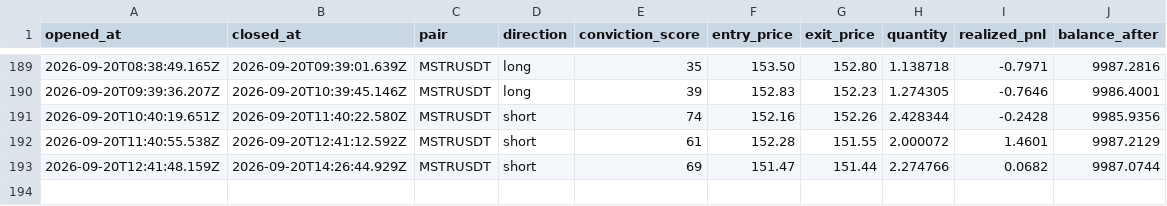
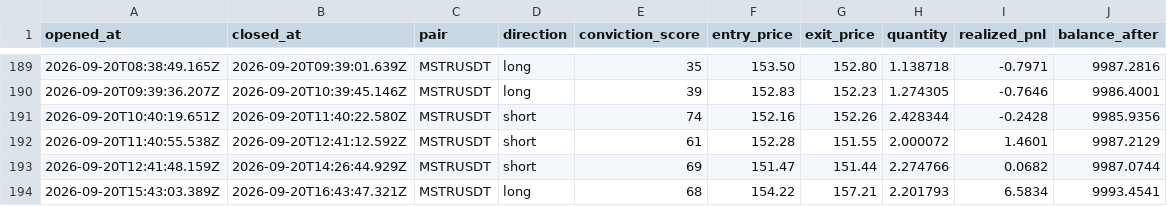
Before and after one commit to wisdomkings001/diagnos, a CSV file: agent/data/closed_trades.csv, drawn as a sheet; only a part is shown, gaps mark what is left out; the diff names each change by its address in the sheet, - before the commit and + after, or states it on an @@ line.

Commit message:
Diagnos P&L sync — 2026-09-20T17:28:47.119Z

```diff
--- a/agent/data/closed_trades.csv
+++ b/agent/data/closed_trades.csv
+row 194: 2026-09-20T15:43:03.389Z | 2026-09-20T16:43:47.321Z | MSTRUSDT | long | 68 | 154.22 | 157.21 | 2.201793 | 6.5834 | 9993.4541
```
